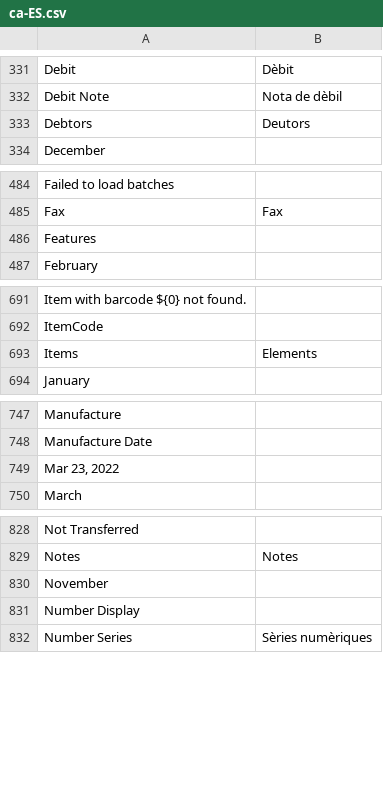
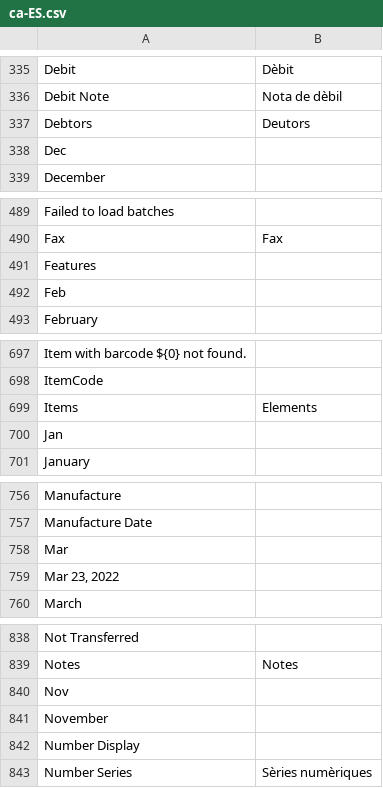
Before and after one commit to aa790933/Sotrama-Suite, a CSV file: translations/ca-ES.csv, drawn as a sheet; only a part is shown, gaps mark what is left out; the diff covers the shown part only; the diff names each change by its address in the sheet, - before the commit and + after, or states it on an @@ line.

```diff
--- a/translations/ca-ES.csv
+++ b/translations/ca-ES.csv
+row 338: Dec
+row 492: Feb
+row 700: Jan
+row 758: Mar
+row 840: Nov
```
Also changed, not shown: 8 added rows elsewhere in this file, translations/ar.csv, translations/da.csv, 19 other files.
